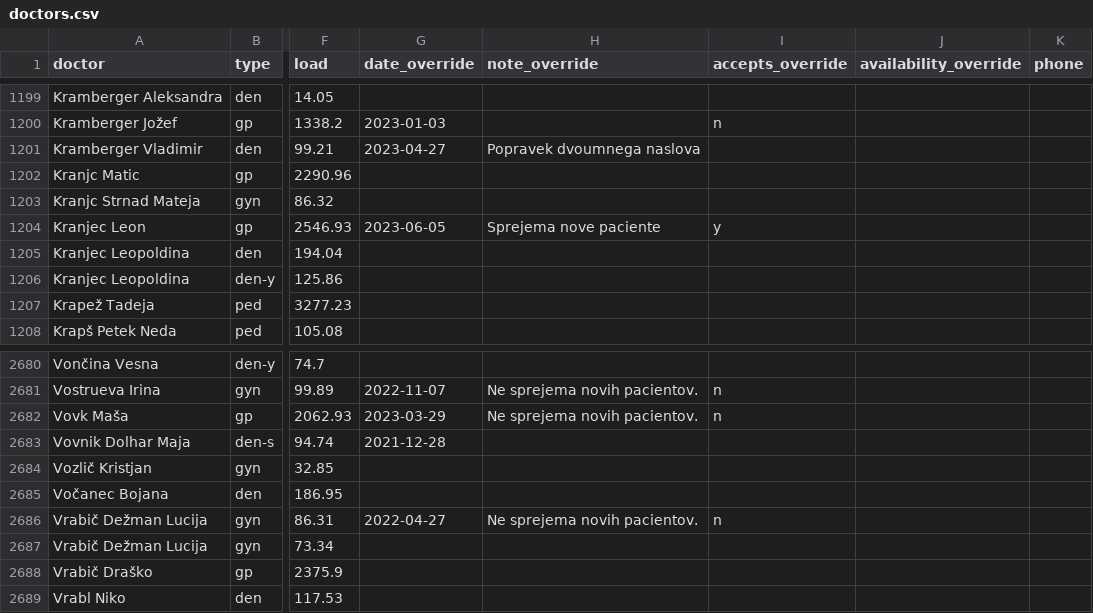
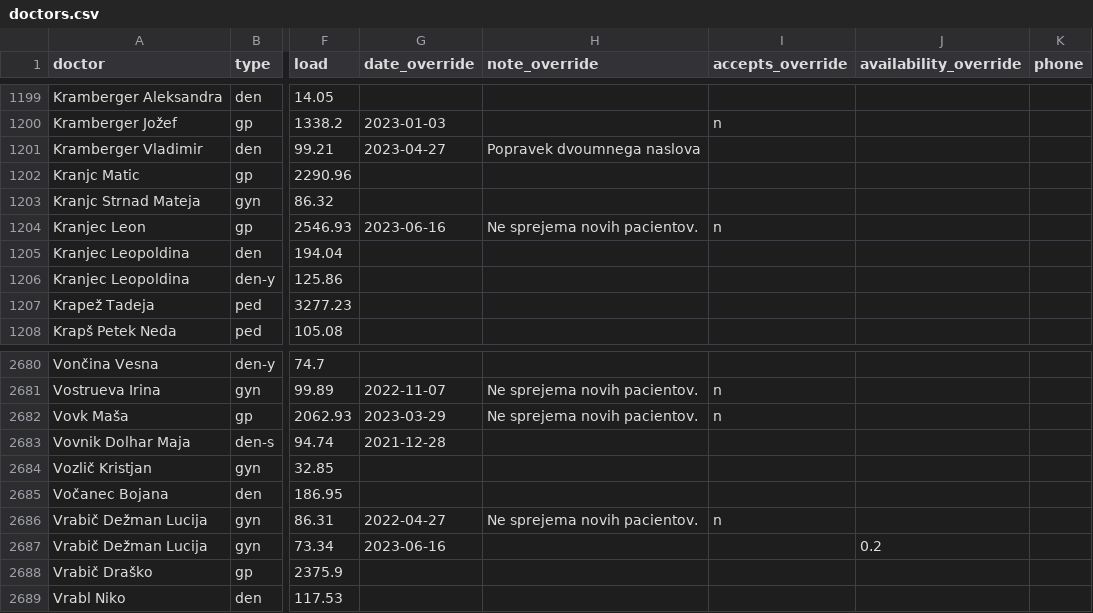
Before and after one commit to sledilnik/zdravniki-data, a CSV file: csv/doctors.csv, drawn as a sheet; only a part is shown, gaps mark what is left out; the diff names each change by its address in the sheet, - before the commit and + after, or states it on an @@ line.

```diff
--- a/csv/doctors.csv
+++ b/csv/doctors.csv
-G1204 (date_override): 2023-06-05
+G1204 (date_override): 2023-06-16
-H1204 (note_override): Sprejema nove paciente
+H1204 (note_override): Ne sprejema novih pacientov.
-I1204 (accepts_override): y
+I1204 (accepts_override): n
-G2687 (date_override): (empty)
+G2687 (date_override): 2023-06-16
-J2687 (availability_override): (empty)
+J2687 (availability_override): 0.2
```
Also changed, not shown: csv/overrides.csv, csv/stats-overrides-accepts.csv, 3 other files.
